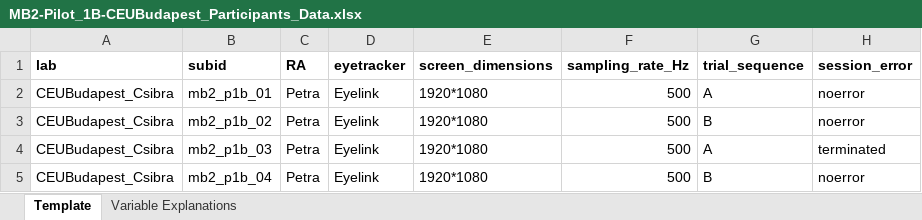
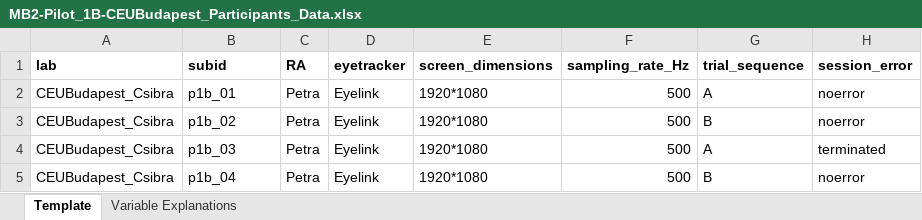
Before and after one commit to manybabies/mb2-analysis, an Excel workbook: pilot_data/pilot_1b_CEU/raw_data/MB2-Pilot_1B-CEUBudapest_Participants_Data.xlsx, sheet Template, drawn as a sheet; only a part is shown; values as stored, in another font and other column widths than the file's, no borders; the diff names each change by its address in the sheet, - before the commit and + after, or states it on an @@ line.

```diff
--- a/pilot_data/pilot_1b_CEU/raw_data/MB2-Pilot_1B-CEUBudapest_Participants_Data.xlsx (sheet Template)
+++ b/pilot_data/pilot_1b_CEU/raw_data/MB2-Pilot_1B-CEUBudapest_Participants_Data.xlsx (sheet Template)
-B2 (subid): mb2_p1b_01
+B2 (subid): p1b_01
-B3 (subid): mb2_p1b_02
+B3 (subid): p1b_02
-B4 (subid): mb2_p1b_03
+B4 (subid): p1b_03
-B5 (subid): mb2_p1b_04
+B5 (subid): p1b_04
```
Also changed, not shown: pilot_data/pilot_1b_copenhagen/raw_data/MB2_pilot1b_KU_CPH_participantsheet_children.xlsx, 9 other files.
